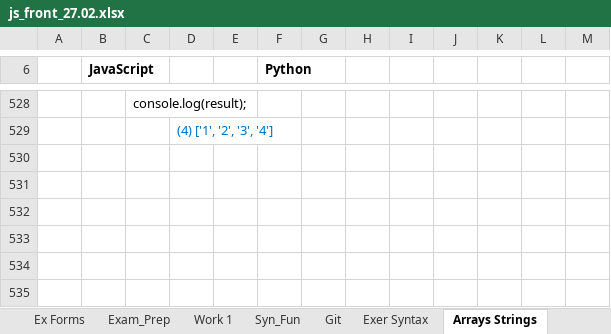
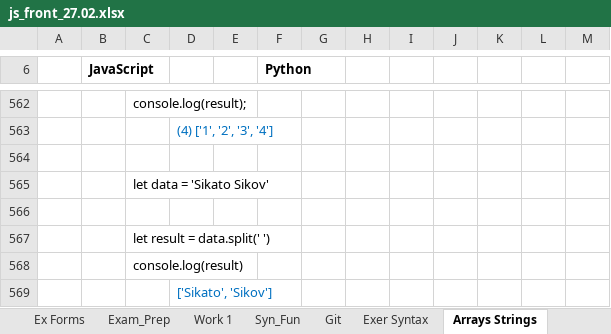
Before and after one commit to Vasil-S-Vasilev/git_test, an Excel workbook: js_front_27.02.xlsx, sheet Arrays Strings, drawn as a sheet; only a part is shown, gaps mark what is left out; values as stored, in another font and other column widths than the file's, no borders; charts and pictures not drawn; the diff covers the shown part only; the diff names each change by its address in the sheet, - before the commit and + after, or states it on an @@ line.

```diff
--- a/js_front_27.02.xlsx (sheet Arrays Strings)
+++ b/js_front_27.02.xlsx (sheet Arrays Strings)
+row 564: (empty)
+row 565:  |  | let data = 'Sikato Sikov'
+row 566: (empty)
+row 567:  |  | let result = data.split(' ')
+row 568:  |  | console.log(result)
+row 569:  |  |  | ['Sikato', 'Sikov']
```
Also changed, not shown: 34 added rows elsewhere in this sheet, sheet Objects, charts or pictures.
